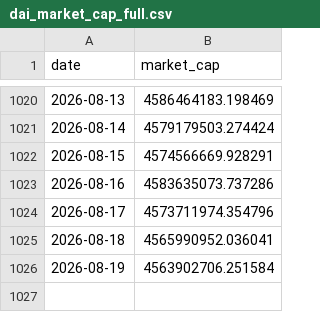
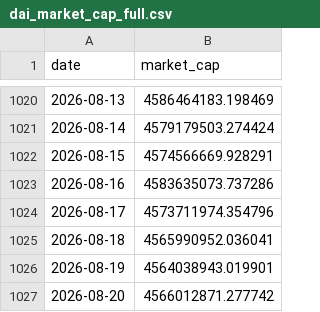
Before and after one commit to dddabtc/usdt-slope-strategies, a CSV file: data/dai_market_cap_full.csv, drawn as a sheet; only a part is shown, gaps mark what is left out.

```diff
--- a/data/dai_market_cap_full.csv
+++ b/data/dai_market_cap_full.csv
@@ -1025,2 +1025,3 @@ date,market_cap
 2026-08-18,4565990952.036041
-2026-08-19,4563902706.251584
+2026-08-19,4564038943.019901
+2026-08-20,4566012871.277742
```
Also changed, not shown: data/eth_price_full.csv, data/usdc_market_cap_full.csv, 16 other files.
